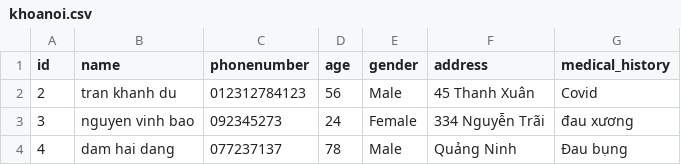
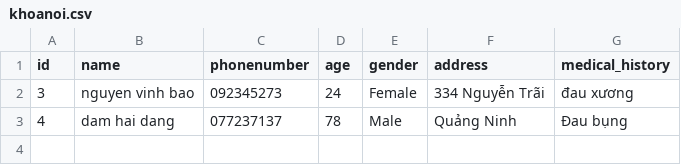
Before and after one commit to DamDang808/Medical-queue-system, a CSV file: khoanoi.csv, drawn as a sheet.

```diff
--- a/khoanoi.csv
+++ b/khoanoi.csv
@@ -1,3 +1,2 @@
 "id","name","phonenumber","age","gender","address","medical_history"
-"2","tran khanh du","012312784123","56","Male","45 Thanh Xuân","Covid"
 "3","nguyen vinh bao","092345273","24","Female","334 Nguyễn Trãi","đau xương"
```
Also changed, not shown: out/production/Medical-queue-system/khoanoi.csv, 8 other files.
